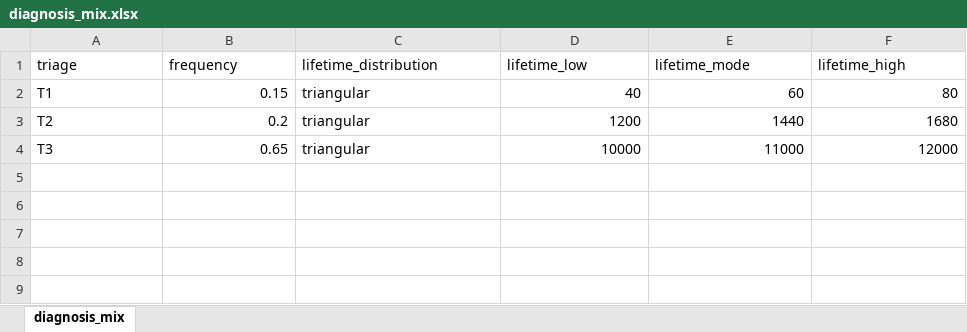
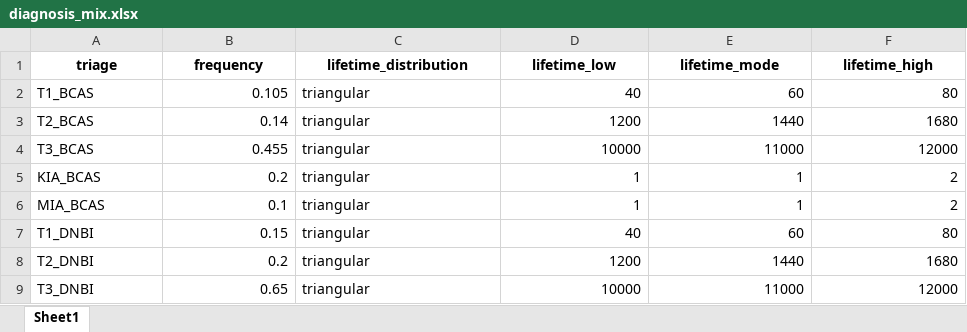
Before and after one commit to EliaTaverna/MENS---Medical-Evacuation-Network-Simulator, an Excel workbook: data/single_run/input/casualty_generation_settings/diagnosis/diagnosis_mix.xlsx, sheet Sheet1, drawn as a sheet; values as stored, in another font and other column widths than the file's, no borders; charts and pictures not drawn; addresses are those after the commit; the diff names each change by its address in the sheet, - before the commit and + after, or states it on an @@ line.

```diff
--- a/data/single_run/input/casualty_generation_settings/diagnosis/diagnosis_mix.xlsx (sheet Sheet1)
+++ b/data/single_run/input/casualty_generation_settings/diagnosis/diagnosis_mix.xlsx (sheet Sheet1)
-sheet tab: diagnosis_mix
+sheet tab: Sheet1
@@ A1:F1 bold: off → on, alignment: left → center @@
+row 2: T1_BCAS | 0.105 | triangular | 40 | 60 | 80
+row 3: T2_BCAS | 0.14 | triangular | 1200 | 1440 | 1680
+row 4: T3_BCAS | 0.455 | triangular | 10000 | 11000 | 12000
+row 5: KIA_BCAS | 0.2 | triangular | 1 | 1 | 2
+row 6: MIA_BCAS | 0.1 | triangular | 1 | 1 | 2
-A7 (triage): T1
+A7 (triage): T1_DNBI
-A8 (triage): T2
+A8 (triage): T2_DNBI
-A9 (triage): T3
+A9 (triage): T3_DNBI
```
Also changed, not shown: charts or pictures, data/single_run/input/components/facilities/facilities.xlsx, data/single_run/input/components/units/units.xlsx, 29 other files.
